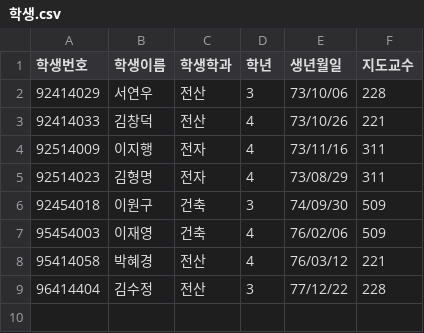
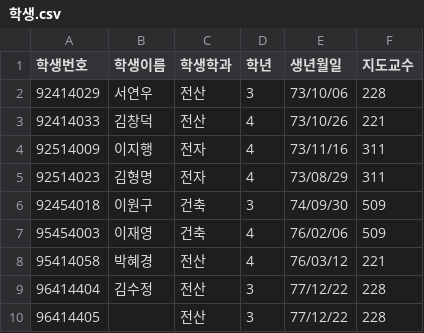
Before and after one commit to helen-cho/data, a CSV file: python/데이터분석/data/학생.csv, drawn as a sheet; the diff names each change by its address in the sheet, - before the commit and + after, or states it on an @@ line.

```diff
--- a/python/데이터분석/data/학생.csv
+++ b/python/데이터분석/data/학생.csv
+row 10: 96414405 |  | 전산 | 3 | 77/12/22 | 228
```
Also changed, not shown: 7 other files.
